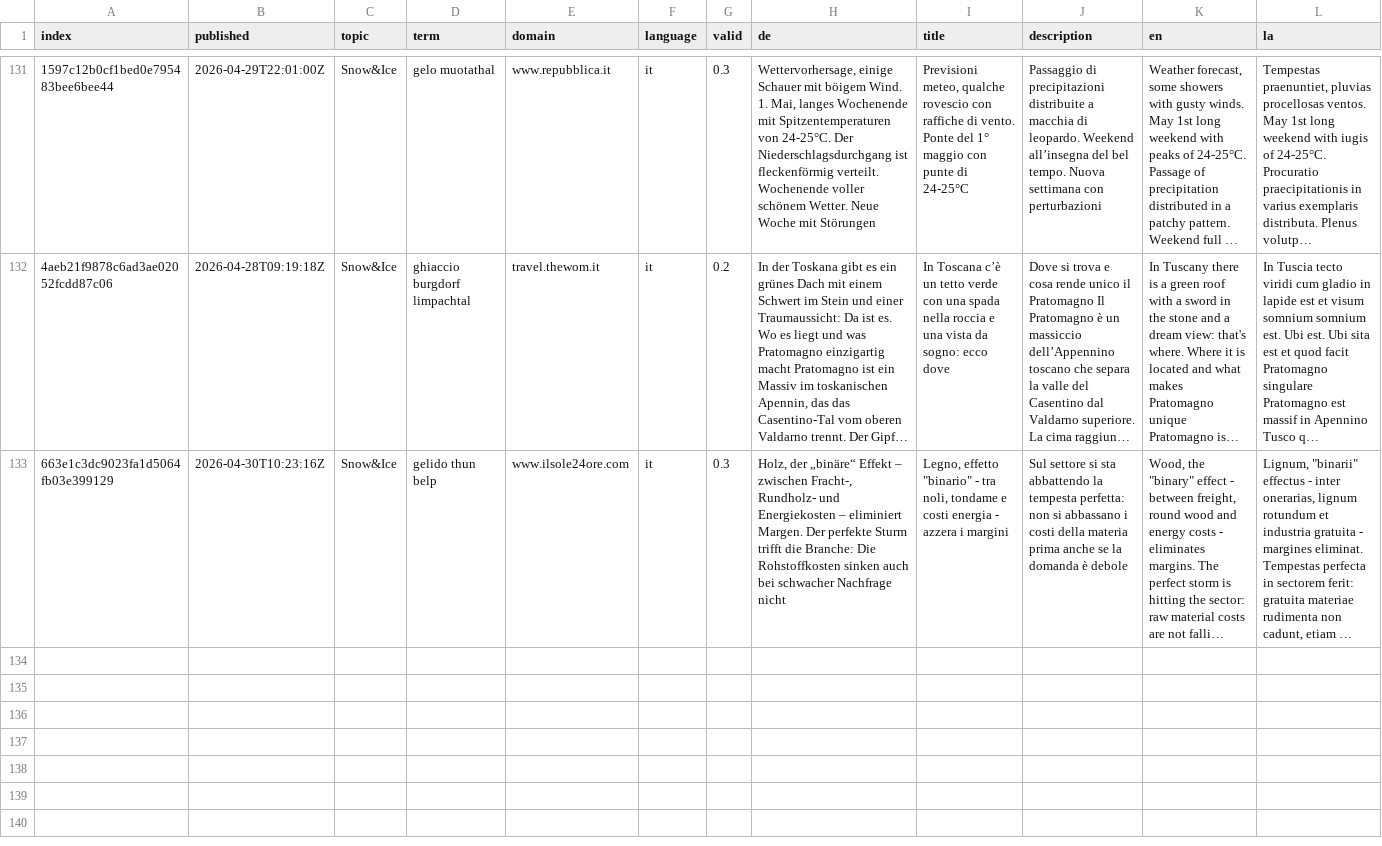
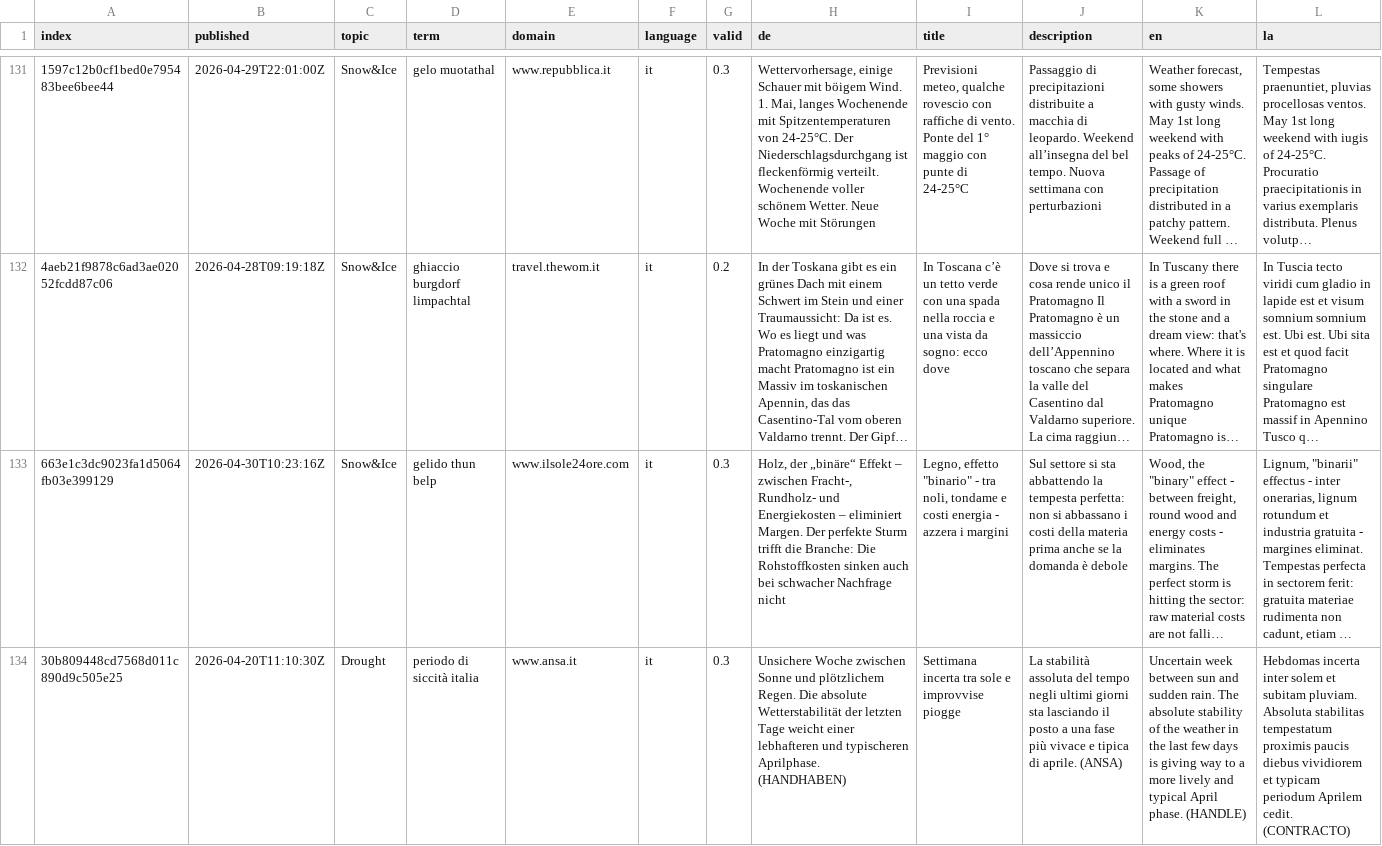
Before and after one commit to annajungfleischnews/italianExtremes, a CSV file: cxsv/news_2026_04.csv, drawn as a sheet; only a part is shown, gaps mark what is left out; long unchanged cells end in …; rows hold the shown columns only; the diff names each change by its address in the sheet, - before the commit and + after, or states it on an @@ line.

```diff
--- a/cxsv/news_2026_04.csv
+++ b/cxsv/news_2026_04.csv
+row 134: 30b809448cd7568d011c890d9c505e25 | 2026-04-20T11:10:30Z | Drought | periodo di siccità italia | www.ansa.it | it | 0.3 | Unsichere Woche zwischen Sonne und plötzlichem Regen. Die absolute Wetterstabilität der letzten Tage weicht einer lebhafteren und typischeren Aprilphase. (HANDHABEN) | Settimana incerta tra sole e improvvise piogge | La stabilità assoluta del tempo negli ultimi giorni sta lasciando il posto a una fase più vivace e tipica di aprile. (ANSA) | Uncertain week between sun and sudden rain. The absolute stability of the weather in the last few days is giving way to a more lively and typical April phase. (HANDLE) | Hebdomas incerta inter solem et subitam pluviam. Absoluta stabilitas tempestatum proximis paucis diebus vividiorem et typicam periodum Aprilem cedit. (CONTRACTO)
```
Also changed, not shown: cxsv/news_2026_05.csv, terms.csv.
